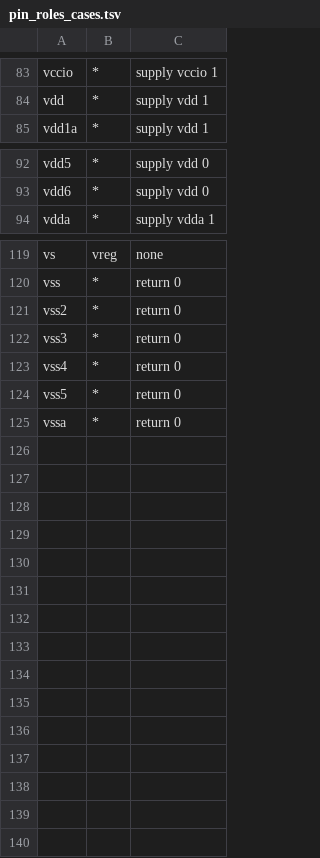
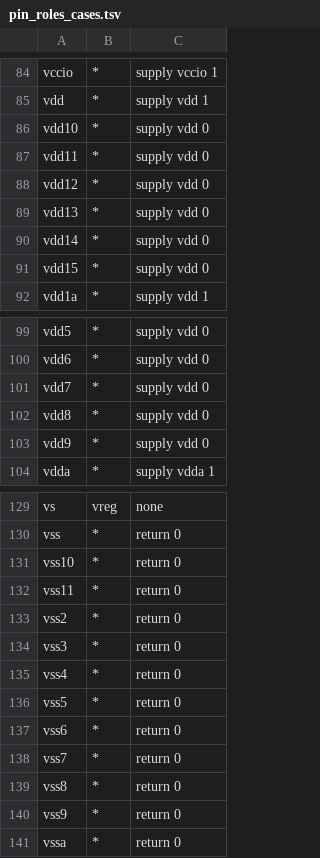
Before and after one commit to hauksbee-dev/hauksbee, a TSV file: crates/hauksbee-models/src/pin_roles_cases.tsv, drawn as a sheet; only a part is shown, gaps mark what is left out; the diff covers the shown part only; the diff names each change by its address in the sheet, - before the commit and + after, or states it on an @@ line.

Commit message:
official cards: 74LVC1G07 is a true open-drain output (released while A is high); role table gains vdd7-15, vss6-11, gnda; power-invariant harness takes powered open-drain cards and inert translators
Signed-off-by: ETM-Code <158038827+ETM-Code@users.noreply.github.com>

```diff
--- a/crates/hauksbee-models/src/pin_roles_cases.tsv
+++ b/crates/hauksbee-models/src/pin_roles_cases.tsv
+row 86: vdd10 | * | supply vdd 0
+row 87: vdd11 | * | supply vdd 0
+row 88: vdd12 | * | supply vdd 0
+row 89: vdd13 | * | supply vdd 0
+row 90: vdd14 | * | supply vdd 0
+row 91: vdd15 | * | supply vdd 0
+row 101: vdd7 | * | supply vdd 0
+row 102: vdd8 | * | supply vdd 0
+row 103: vdd9 | * | supply vdd 0
+row 131: vss10 | * | return 0
+row 132: vss11 | * | return 0
+row 137: vss6 | * | return 0
+row 138: vss7 | * | return 0
+row 139: vss8 | * | return 0
+row 140: vss9 | * | return 0
```
Also changed, not shown: 1 added row and 3 moved rows elsewhere in this file, 2 other files.
